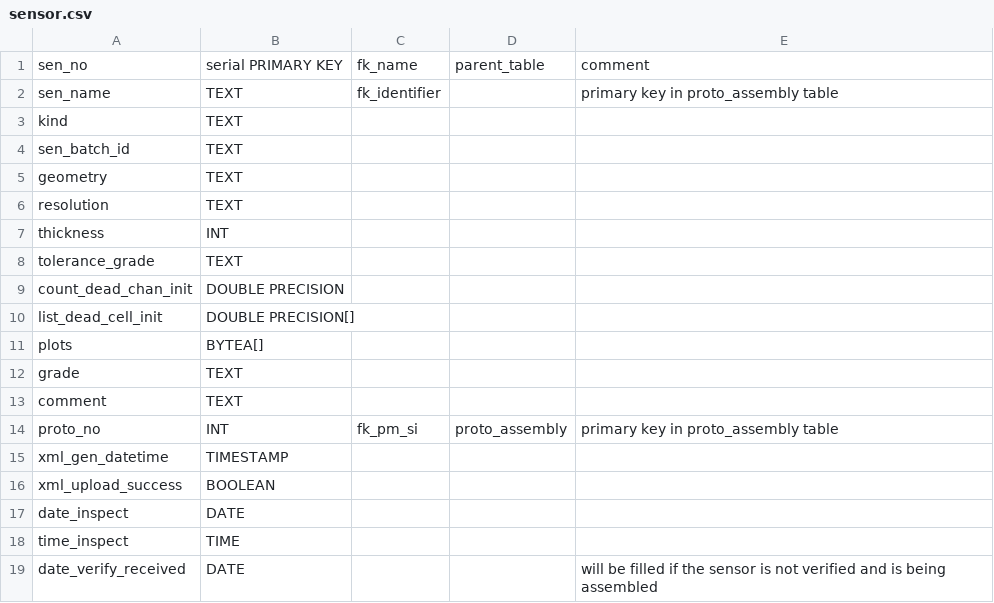
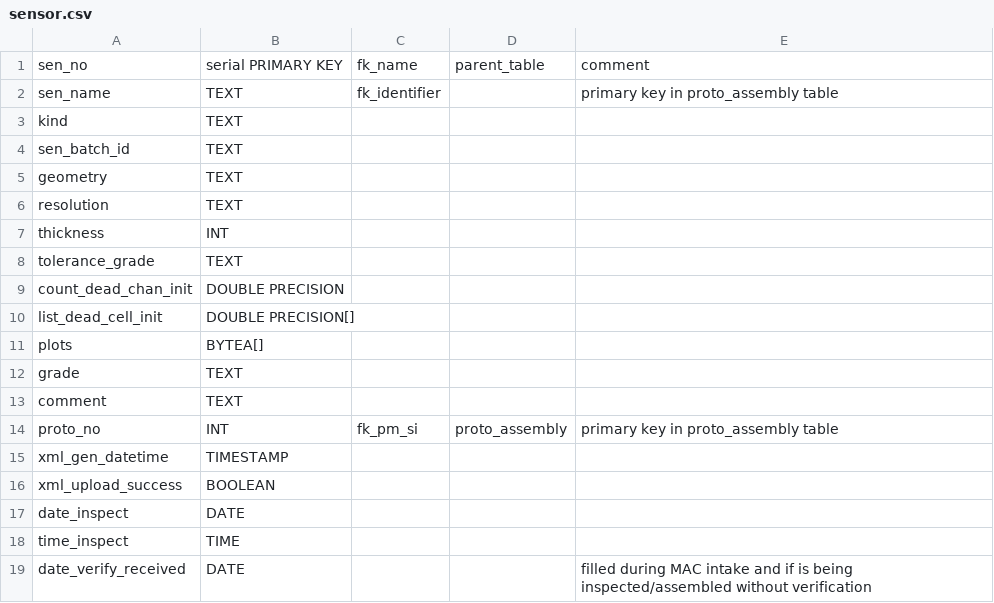
Before and after one commit to cmu-hgc-mac/HGC_DB_postgres, a CSV file: dbase_info/postgres_tables/sensor.csv, drawn as a sheet.

```diff
--- a/dbase_info/postgres_tables/sensor.csv
+++ b/dbase_info/postgres_tables/sensor.csv
@@ -18,2 +18,2 @@ date_inspect,DATE,,,
 time_inspect,TIME,,,
-date_verify_received,DATE,,,"will be filled if the sensor is not verified and is being assembled"
+date_verify_received,DATE,,,"filled during MAC intake and if is being inspected/assembled without verification"
```
Also changed, not shown: dbase_info/postgres_tables/front_wirebond.csv, dbase_info/postgres_tables/hexaboard.csv.
